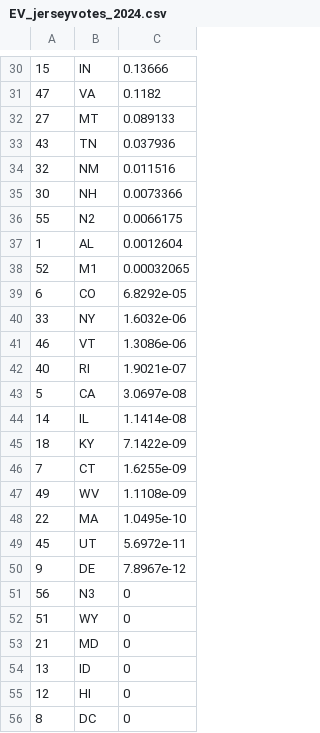
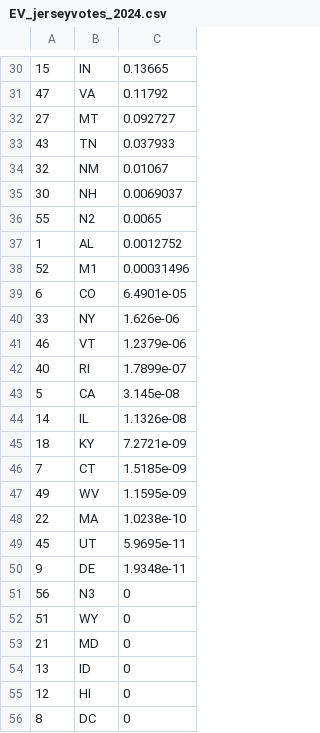
Before and after one commit to Princeton-Election-Consortium/data-backend, a CSV file: matlab/outputs/EV_jerseyvotes_2024.csv, drawn as a sheet; only a part is shown, gaps mark what is left out; the diff covers the shown part only.

```diff
--- a/matlab/outputs/EV_jerseyvotes_2024.csv
+++ b/matlab/outputs/EV_jerseyvotes_2024.csv
@@ -30,22 +30,22 @@
-15,IN,0.13666
-47,VA,0.1182
-27,MT,0.089133
-43,TN,0.037936
-32,NM,0.011516
-30,NH,0.0073366
-55,N2,0.0066175
-1,AL,0.0012604
-52,M1,0.00032065
-6,CO,6.8292e-05
-33,NY,1.6032e-06
-46,VT,1.3086e-06
-40,RI,1.9021e-07
-5,CA,3.0697e-08
-14,IL,1.1414e-08
-18,KY,7.1422e-09
-7,CT,1.6255e-09
-49,WV,1.1108e-09
-22,MA,1.0495e-10
-45,UT,5.6972e-11
-9,DE,7.8967e-12
+15,IN,0.13665
+47,VA,0.11792
+27,MT,0.092727
+43,TN,0.037933
+32,NM,0.01067
+30,NH,0.0069037
+55,N2,0.0065
+1,AL,0.0012752
+52,M1,0.00031496
+6,CO,6.4901e-05
+33,NY,1.626e-06
+46,VT,1.2379e-06
+40,RI,1.7899e-07
+5,CA,3.145e-08
+14,IL,1.1326e-08
+18,KY,7.2721e-09
+7,CT,1.5185e-09
+49,WV,1.1595e-09
+22,MA,1.0238e-10
+45,UT,5.9695e-11
+9,DE,1.9348e-11
 56,N3,0
```
Also changed, not shown: 4 added rows, 4 removed rows and 24 edited cells elsewhere in this file, matlab/outputs/EV_estimate_history_2024.csv, matlab/outputs/EV_histogram_2024.csv, 23 other files.
